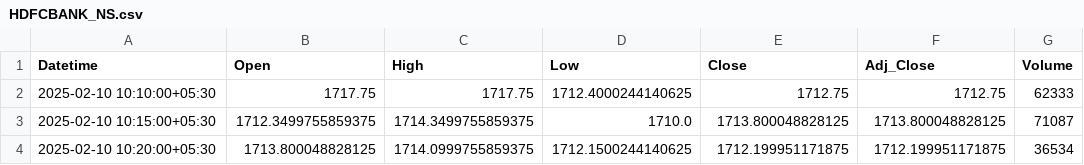
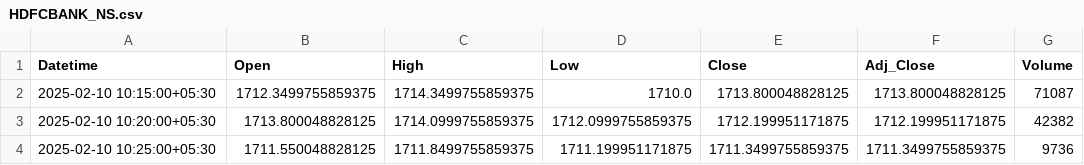
Before and after one commit to chiragpalan/stock_predictions_rnn_v1, a CSV file: temp_csv/HDFCBANK_NS.csv, drawn as a sheet.

```diff
--- a/temp_csv/HDFCBANK_NS.csv
+++ b/temp_csv/HDFCBANK_NS.csv
@@ -1,4 +1,4 @@
 Datetime,Open,High,Low,Close,Adj_Close,Volume
-2025-02-10 10:10:00+05:30,1717.75,1717.75,1712.4000244140625,1712.75,1712.75,62333
 2025-02-10 10:15:00+05:30,1712.3499755859375,1714.3499755859375,1710.0,1713.800048828125,1713.800048828125,71087
-2025-02-10 10:20:00+05:30,1713.800048828125,1714.0999755859375,1712.1500244140625,1712.199951171875,1712.199951171875,36534
+2025-02-10 10:20:00+05:30,1713.800048828125,1714.0999755859375,1712.0999755859375,1712.199951171875,1712.199951171875,42382
+2025-02-10 10:25:00+05:30,1711.550048828125,1711.8499755859375,1711.199951171875,1711.3499755859375,1711.3499755859375,9736
```
Also changed, not shown: temp_csv/ICICIBANK_NS.csv, temp_csv/INFY_NS.csv, 1 other file.
